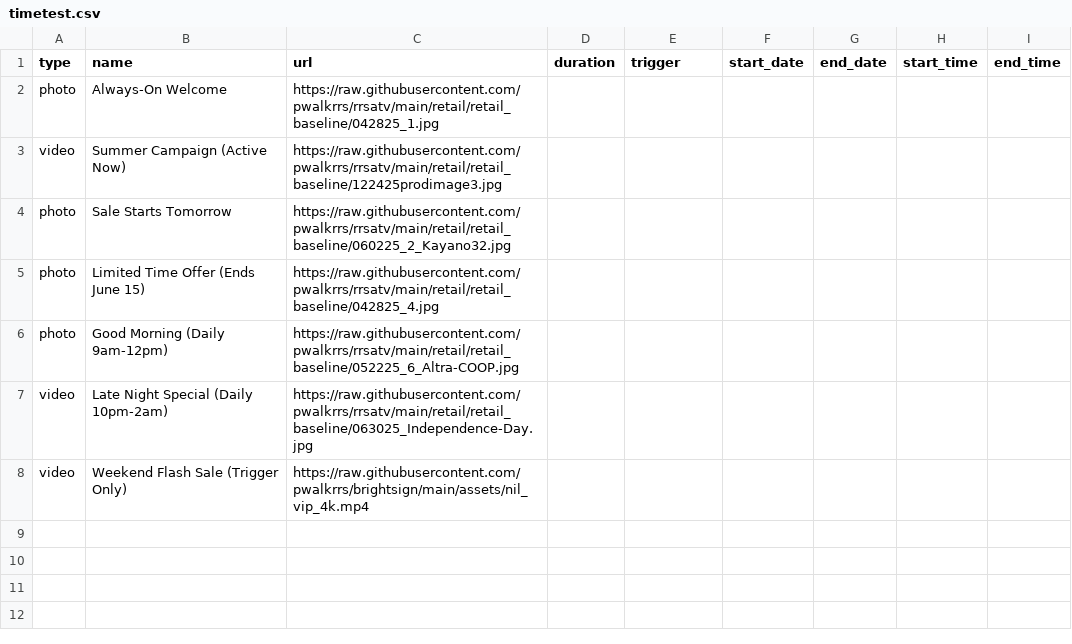
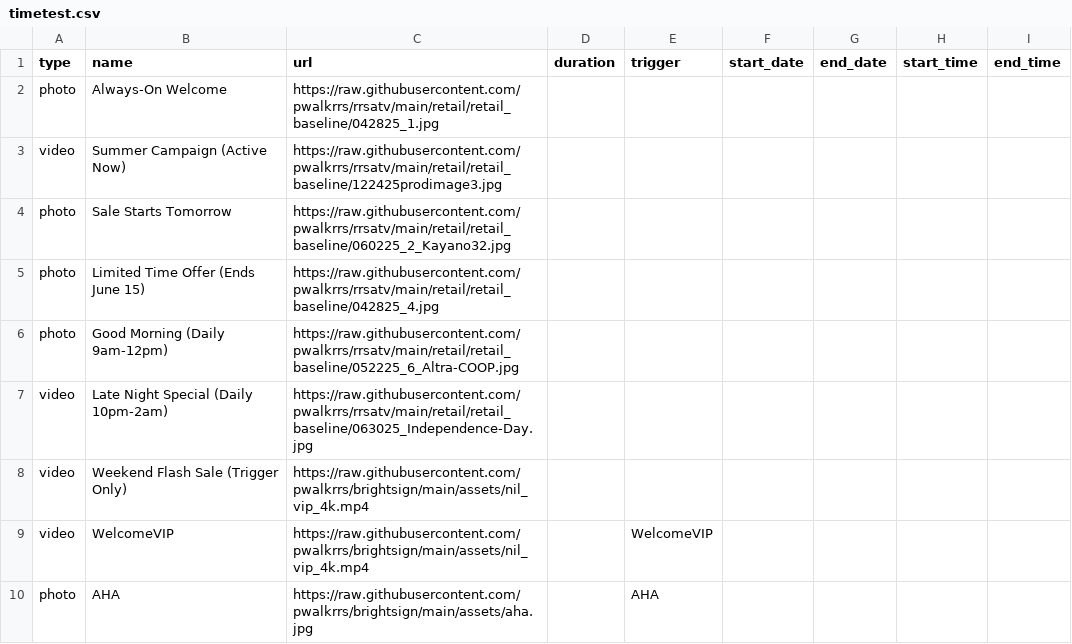
Before and after one commit to pwalkrrs/brightsign, a CSV file: csvs/timetest.csv, drawn as a sheet; the diff names each change by its address in the sheet, - before the commit and + after, or states it on an @@ line.

Commit message:
Update timetest.csv

```diff
--- a/csvs/timetest.csv
+++ b/csvs/timetest.csv
+row 9: video | WelcomeVIP | https://raw.githubusercontent.com/pwalkrrs/brightsign/main/assets/nil_vip_4k.mp4 |  | WelcomeVIP
+row 10: photo | AHA | https://raw.githubusercontent.com/pwalkrrs/brightsign/main/assets/aha.jpg |  | AHA
```
